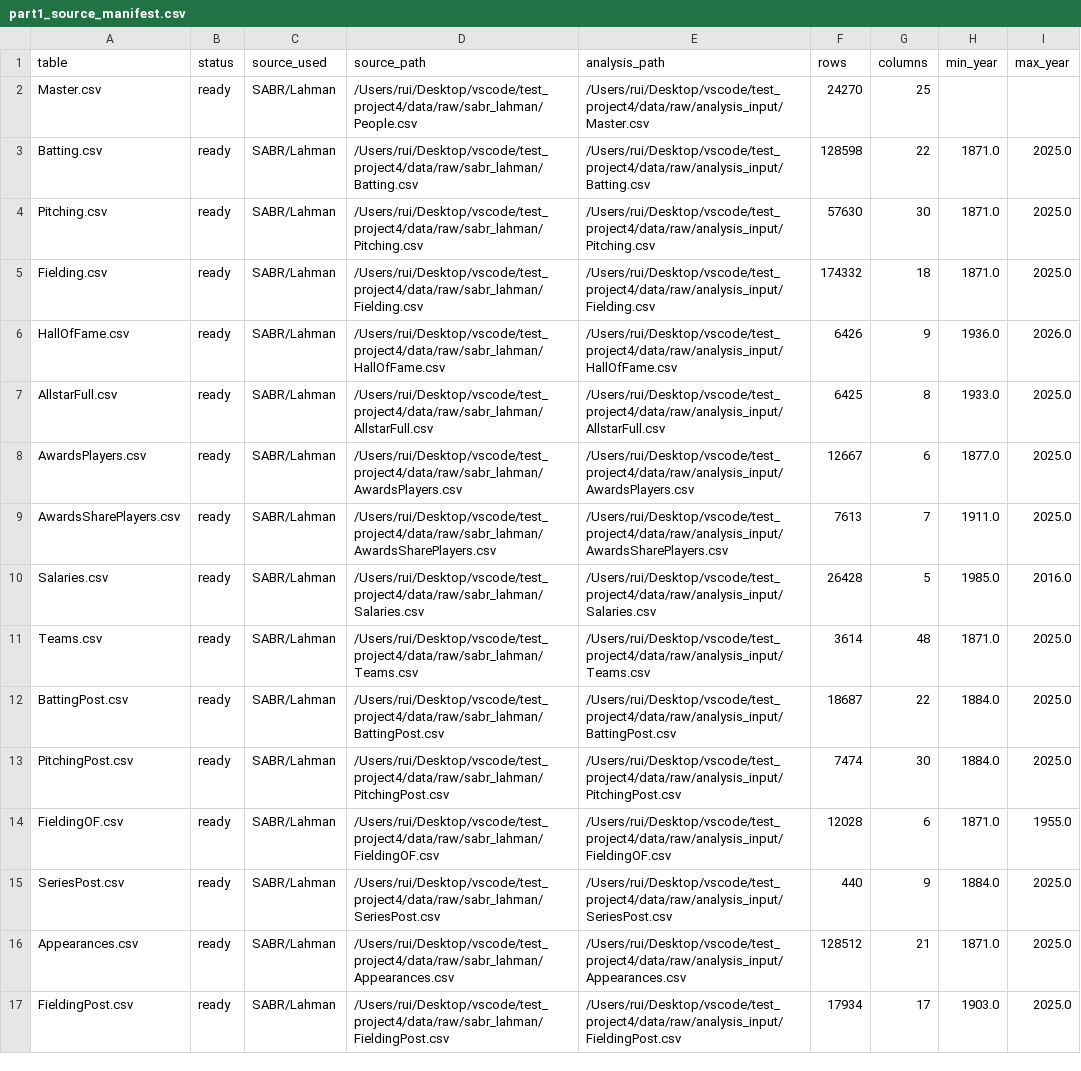
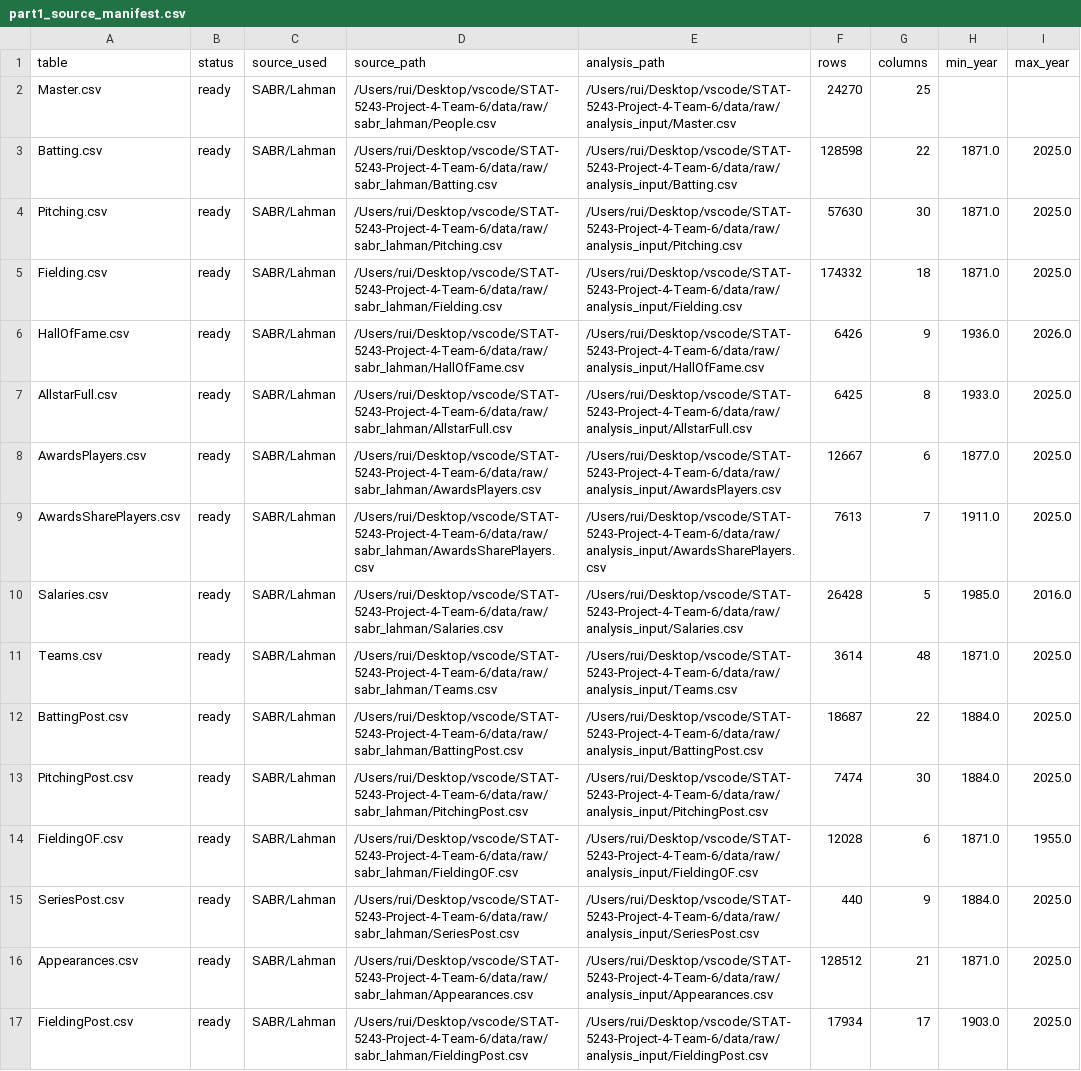
Before and after one commit to isaac-k-beers/STAT-5243-Project-4-Team-6, a CSV file: reports/tables/part1_source_manifest.csv, drawn as a sheet; only a part is shown; the diff covers the shown part only; the diff names each change by its address in the sheet, - before the commit and + after, or states it on an @@ line.

```diff
--- a/reports/tables/part1_source_manifest.csv
+++ b/reports/tables/part1_source_manifest.csv
-D2 (source_path): /Users/rui/Desktop/vscode/test_project4/data/raw/sabr_lahman/People.csv
+D2 (source_path): /Users/rui/Desktop/vscode/STAT-5243-Project-4-Team-6/data/raw/sabr_lahman/People.csv
-E2 (analysis_path): /Users/rui/Desktop/vscode/test_project4/data/raw/analysis_input/Master.csv
+E2 (analysis_path): /Users/rui/Desktop/vscode/STAT-5243-Project-4-Team-6/data/raw/analysis_input/Master.csv
-D3 (source_path): /Users/rui/Desktop/vscode/test_project4/data/raw/sabr_lahman/Batting.csv
+D3 (source_path): /Users/rui/Desktop/vscode/STAT-5243-Project-4-Team-6/data/raw/sabr_lahman/Batting.csv
-E3 (analysis_path): /Users/rui/Desktop/vscode/test_project4/data/raw/analysis_input/Batting.csv
+E3 (analysis_path): /Users/rui/Desktop/vscode/STAT-5243-Project-4-Team-6/data/raw/analysis_input/Batting.csv
-D4 (source_path): /Users/rui/Desktop/vscode/test_project4/data/raw/sabr_lahman/Pitching.csv
+D4 (source_path): /Users/rui/Desktop/vscode/STAT-5243-Project-4-Team-6/data/raw/sabr_lahman/Pitching.csv
-E4 (analysis_path): /Users/rui/Desktop/vscode/test_project4/data/raw/analysis_input/Pitching.csv
+E4 (analysis_path): /Users/rui/Desktop/vscode/STAT-5243-Project-4-Team-6/data/raw/analysis_input/Pitching.csv
-D5 (source_path): /Users/rui/Desktop/vscode/test_project4/data/raw/sabr_lahman/Fielding.csv
+D5 (source_path): /Users/rui/Desktop/vscode/STAT-5243-Project-4-Team-6/data/raw/sabr_lahman/Fielding.csv
-E5 (analysis_path): /Users/rui/Desktop/vscode/test_project4/data/raw/analysis_input/Fielding.csv
+E5 (analysis_path): /Users/rui/Desktop/vscode/STAT-5243-Project-4-Team-6/data/raw/analysis_input/Fielding.csv
-D6 (source_path): /Users/rui/Desktop/vscode/test_project4/data/raw/sabr_lahman/HallOfFame.csv
+D6 (source_path): /Users/rui/Desktop/vscode/STAT-5243-Project-4-Team-6/data/raw/sabr_lahman/HallOfFame.csv
-E6 (analysis_path): /Users/rui/Desktop/vscode/test_project4/data/raw/analysis_input/HallOfFame.csv
+E6 (analysis_path): /Users/rui/Desktop/vscode/STAT-5243-Project-4-Team-6/data/raw/analysis_input/HallOfFame.csv
-D7 (source_path): /Users/rui/Desktop/vscode/test_project4/data/raw/sabr_lahman/AllstarFull.csv
+D7 (source_path): /Users/rui/Desktop/vscode/STAT-5243-Project-4-Team-6/data/raw/sabr_lahman/AllstarFull.csv
-E7 (analysis_path): /Users/rui/Desktop/vscode/test_project4/data/raw/analysis_input/AllstarFull.csv
+E7 (analysis_path): /Users/rui/Desktop/vscode/STAT-5243-Project-4-Team-6/data/raw/analysis_input/AllstarFull.csv
-D8 (source_path): /Users/rui/Desktop/vscode/test_project4/data/raw/sabr_lahman/AwardsPlayers.csv
+D8 (source_path): /Users/rui/Desktop/vscode/STAT-5243-Project-4-Team-6/data/raw/sabr_lahman/AwardsPlayers.csv
-E8 (analysis_path): /Users/rui/Desktop/vscode/test_project4/data/raw/analysis_input/AwardsPlayers.csv
+E8 (analysis_path): /Users/rui/Desktop/vscode/STAT-5243-Project-4-Team-6/data/raw/analysis_input/AwardsPlayers.csv
-D9 (source_path): /Users/rui/Desktop/vscode/test_project4/data/raw/sabr_lahman/AwardsSharePlayers.csv
+D9 (source_path): /Users/rui/Desktop/vscode/STAT-5243-Project-4-Team-6/data/raw/sabr_lahman/AwardsSharePlayers.csv
-E9 (analysis_path): /Users/rui/Desktop/vscode/test_project4/data/raw/analysis_input/AwardsSharePlayers.csv
+E9 (analysis_path): /Users/rui/Desktop/vscode/STAT-5243-Project-4-Team-6/data/raw/analysis_input/AwardsSharePlayers.csv
-D10 (source_path): /Users/rui/Desktop/vscode/test_project4/data/raw/sabr_lahman/Salaries.csv
+D10 (source_path): /Users/rui/Desktop/vscode/STAT-5243-Project-4-Team-6/data/raw/sabr_lahman/Salaries.csv
-E10 (analysis_path): /Users/rui/Desktop/vscode/test_project4/data/raw/analysis_input/Salaries.csv
+E10 (analysis_path): /Users/rui/Desktop/vscode/STAT-5243-Project-4-Team-6/data/raw/analysis_input/Salaries.csv
-D11 (source_path): /Users/rui/Desktop/vscode/test_project4/data/raw/sabr_lahman/Teams.csv
+D11 (source_path): /Users/rui/Desktop/vscode/STAT-5243-Project-4-Team-6/data/raw/sabr_lahman/Teams.csv
-E11 (analysis_path): /Users/rui/Desktop/vscode/test_project4/data/raw/analysis_input/Teams.csv
+E11 (analysis_path): /Users/rui/Desktop/vscode/STAT-5243-Project-4-Team-6/data/raw/analysis_input/Teams.csv
-D12 (source_path): /Users/rui/Desktop/vscode/test_project4/data/raw/sabr_lahman/BattingPost.csv
+D12 (source_path): /Users/rui/Desktop/vscode/STAT-5243-Project-4-Team-6/data/raw/sabr_lahman/BattingPost.csv
-E12 (analysis_path): /Users/rui/Desktop/vscode/test_project4/data/raw/analysis_input/BattingPost.csv
+E12 (analysis_path): /Users/rui/Desktop/vscode/STAT-5243-Project-4-Team-6/data/raw/analysis_input/BattingPost.csv
-D13 (source_path): /Users/rui/Desktop/vscode/test_project4/data/raw/sabr_lahman/PitchingPost.csv
+D13 (source_path): /Users/rui/Desktop/vscode/STAT-5243-Project-4-Team-6/data/raw/sabr_lahman/PitchingPost.csv
-E13 (analysis_path): /Users/rui/Desktop/vscode/test_project4/data/raw/analysis_input/PitchingPost.csv
+E13 (analysis_path): /Users/rui/Desktop/vscode/STAT-5243-Project-4-Team-6/data/raw/analysis_input/PitchingPost.csv
-D14 (source_path): /Users/rui/Desktop/vscode/test_project4/data/raw/sabr_lahman/FieldingOF.csv
+D14 (source_path): /Users/rui/Desktop/vscode/STAT-5243-Project-4-Team-6/data/raw/sabr_lahman/FieldingOF.csv
-E14 (analysis_path): /Users/rui/Desktop/vscode/test_project4/data/raw/analysis_input/FieldingOF.csv
+E14 (analysis_path): /Users/rui/Desktop/vscode/STAT-5243-Project-4-Team-6/data/raw/analysis_input/FieldingOF.csv
-D15 (source_path): /Users/rui/Desktop/vscode/test_project4/data/raw/sabr_lahman/SeriesPost.csv
+D15 (source_path): /Users/rui/Desktop/vscode/STAT-5243-Project-4-Team-6/data/raw/sabr_lahman/SeriesPost.csv
-E15 (analysis_path): /Users/rui/Desktop/vscode/test_project4/data/raw/analysis_input/SeriesPost.csv
+E15 (analysis_path): /Users/rui/Desktop/vscode/STAT-5243-Project-4-Team-6/data/raw/analysis_input/SeriesPost.csv
-D16 (source_path): /Users/rui/Desktop/vscode/test_project4/data/raw/sabr_lahman/Appearances.csv
+D16 (source_path): /Users/rui/Desktop/vscode/STAT-5243-Project-4-Team-6/data/raw/sabr_lahman/Appearances.csv
-E16 (analysis_path): /Users/rui/Desktop/vscode/test_project4/data/raw/analysis_input/Appearances.csv
+E16 (analysis_path): /Users/rui/Desktop/vscode/STAT-5243-Project-4-Team-6/data/raw/analysis_input/Appearances.csv
-D17 (source_path): /Users/rui/Desktop/vscode/test_project4/data/raw/sabr_lahman/FieldingPost.csv
+D17 (source_path): /Users/rui/Desktop/vscode/STAT-5243-Project-4-Team-6/data/raw/sabr_lahman/FieldingPost.csv
-E17 (analysis_path): /Users/rui/Desktop/vscode/test_project4/data/raw/analysis_input/FieldingPost.csv
+E17 (analysis_path): /Users/rui/Desktop/vscode/STAT-5243-Project-4-Team-6/data/raw/analysis_input/FieldingPost.csv
```
Also changed, not shown: 4 edited cells elsewhere in this file, data/processed/model_predictions_all_eligible.csv, reports/tables/feature_importance_best_model.csv, 22 other files.
